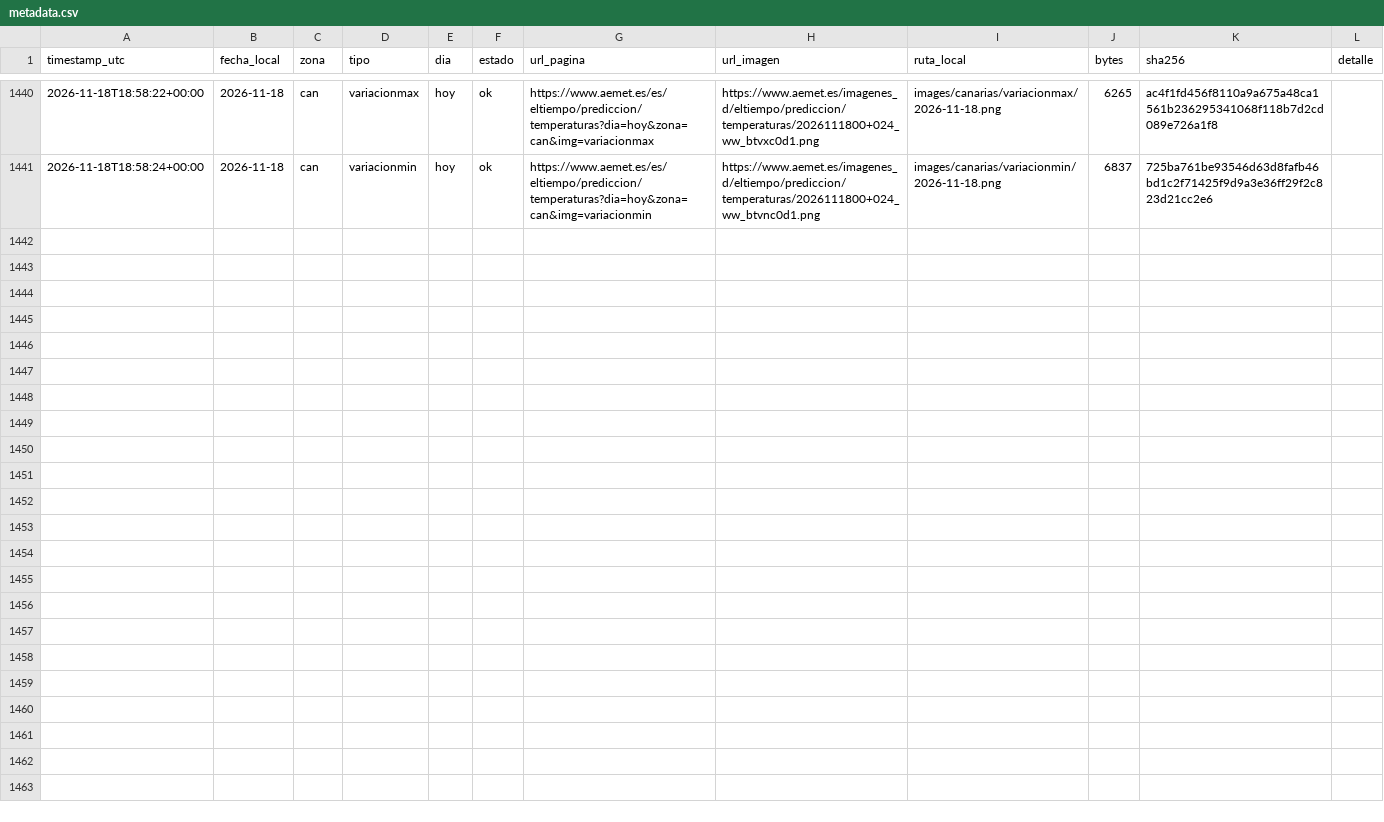
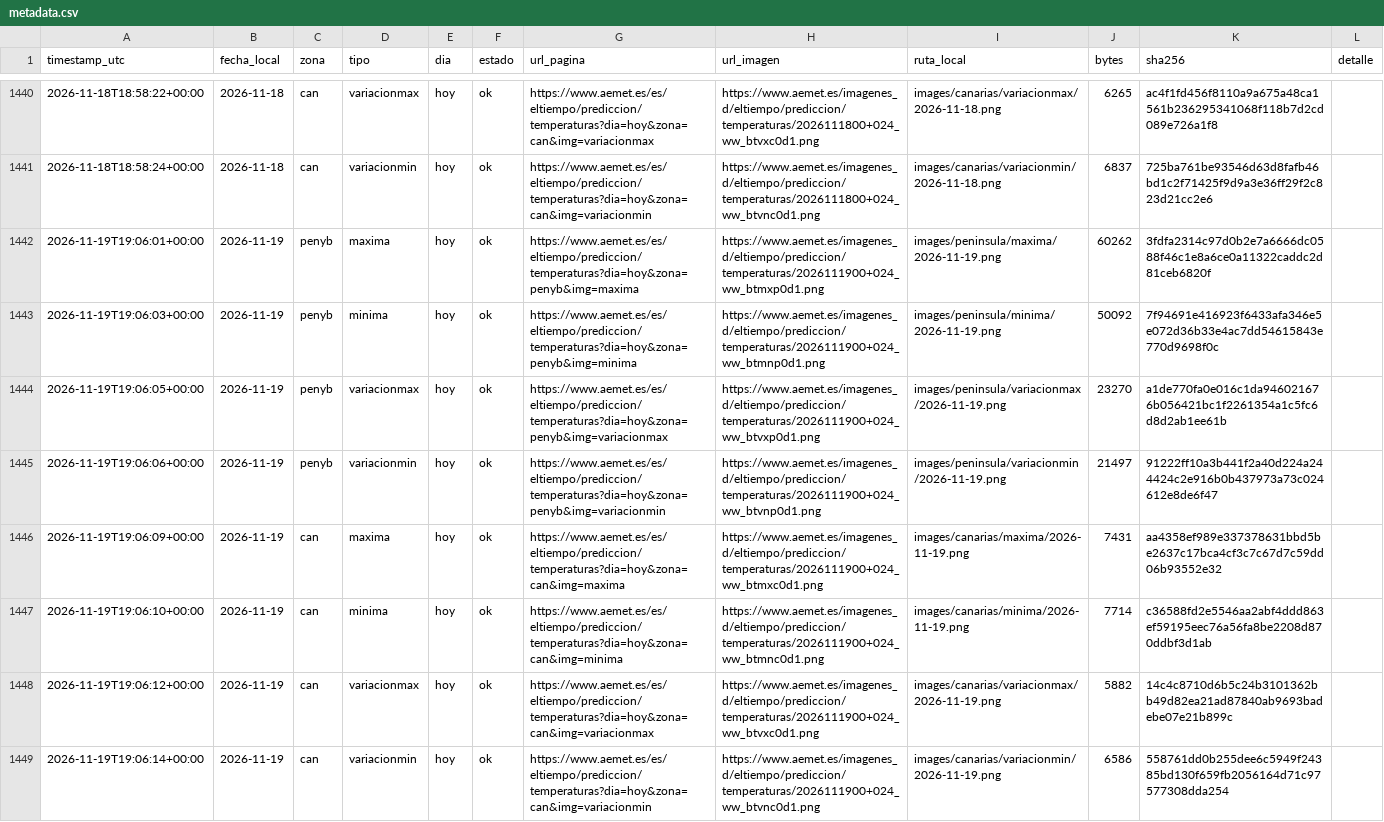
Before and after one commit to prestigyo/refugio-climatico, a CSV file: aemet-temperaturas/metadata.csv, drawn as a sheet; only a part is shown, gaps mark what is left out; the diff names each change by its address in the sheet, - before the commit and + after, or states it on an @@ line.

```diff
--- a/aemet-temperaturas/metadata.csv
+++ b/aemet-temperaturas/metadata.csv
+row 1442: 2026-11-19T19:06:01+00:00 | 2026-11-19 | penyb | maxima | hoy | ok | https://www.aemet.es/es/eltiempo/prediccion/temperaturas?dia=hoy&zona=penyb&img=maxima | https://www.aemet.es/imagenes_d/eltiempo/prediccion/temperaturas/2026111900+024_ww_btmxp0d1.png | images/peninsula/maxima/2026-11-19.png | 60262 | 3fdfa2314c97d0b2e7a6666dc0588f46c1e8a6ce0a11322caddc2d81ceb6820f
+row 1443: 2026-11-19T19:06:03+00:00 | 2026-11-19 | penyb | minima | hoy | ok | https://www.aemet.es/es/eltiempo/prediccion/temperaturas?dia=hoy&zona=penyb&img=minima | https://www.aemet.es/imagenes_d/eltiempo/prediccion/temperaturas/2026111900+024_ww_btmnp0d1.png | images/peninsula/minima/2026-11-19.png | 50092 | 7f94691e416923f6433afa346e5e072d36b33e4ac7dd54615843e770d9698f0c
+row 1444: 2026-11-19T19:06:05+00:00 | 2026-11-19 | penyb | variacionmax | hoy | ok | https://www.aemet.es/es/eltiempo/prediccion/temperaturas?dia=hoy&zona=penyb&img=variacionmax | https://www.aemet.es/imagenes_d/eltiempo/prediccion/temperaturas/2026111900+024_ww_btvxp0d1.png | images/peninsula/variacionmax/2026-11-19.png | 23270 | a1de770fa0e016c1da946021676b056421bc1f2261354a1c5fc6d8d2ab1ee61b
+row 1445: 2026-11-19T19:06:06+00:00 | 2026-11-19 | penyb | variacionmin | hoy | ok | https://www.aemet.es/es/eltiempo/prediccion/temperaturas?dia=hoy&zona=penyb&img=variacionmin | https://www.aemet.es/imagenes_d/eltiempo/prediccion/temperaturas/2026111900+024_ww_btvnp0d1.png | images/peninsula/variacionmin/2026-11-19.png | 21497 | 91222ff10a3b441f2a40d224a244424c2e916b0b437973a73c024612e8de6f47
+row 1446: 2026-11-19T19:06:09+00:00 | 2026-11-19 | can | maxima | hoy | ok | https://www.aemet.es/es/eltiempo/prediccion/temperaturas?dia=hoy&zona=can&img=maxima | https://www.aemet.es/imagenes_d/eltiempo/prediccion/temperaturas/2026111900+024_ww_btmxc0d1.png | images/canarias/maxima/2026-11-19.png | 7431 | aa4358ef989e337378631bbd5be2637c17bca4cf3c7c67d7c59dd06b93552e32
+row 1447: 2026-11-19T19:06:10+00:00 | 2026-11-19 | can | minima | hoy | ok | https://www.aemet.es/es/eltiempo/prediccion/temperaturas?dia=hoy&zona=can&img=minima | https://www.aemet.es/imagenes_d/eltiempo/prediccion/temperaturas/2026111900+024_ww_btmnc0d1.png | images/canarias/minima/2026-11-19.png | 7714 | c36588fd2e5546aa2abf4ddd863ef59195eec76a56fa8be2208d870ddbf3d1ab
+row 1448: 2026-11-19T19:06:12+00:00 | 2026-11-19 | can | variacionmax | hoy | ok | https://www.aemet.es/es/eltiempo/prediccion/temperaturas?dia=hoy&zona=can&img=variacionmax | https://www.aemet.es/imagenes_d/eltiempo/prediccion/temperaturas/2026111900+024_ww_btvxc0d1.png | images/canarias/variacionmax/2026-11-19.png | 5882 | 14c4c8710d6b5c24b3101362bb49d82ea21ad87840ab9693badebe07e21b899c
+row 1449: 2026-11-19T19:06:14+00:00 | 2026-11-19 | can | variacionmin | hoy | ok | https://www.aemet.es/es/eltiempo/prediccion/temperaturas?dia=hoy&zona=can&img=variacionmin | https://www.aemet.es/imagenes_d/eltiempo/prediccion/temperaturas/2026111900+024_ww_btvnc0d1.png | images/canarias/variacionmin/2026-11-19.png | 6586 | 558761dd0b255dee6c5949f24385bd130f659fb2056164d71c97577308dda254
```
Also changed, not shown: 8 other files.
